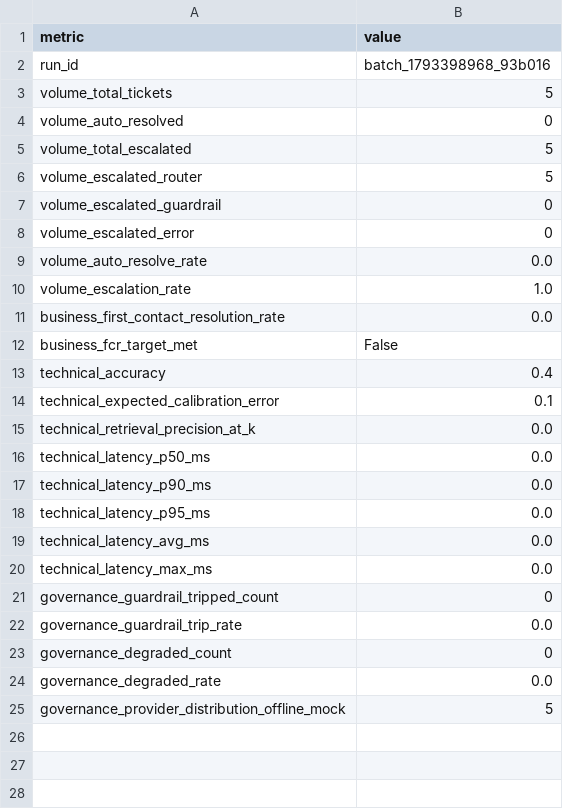
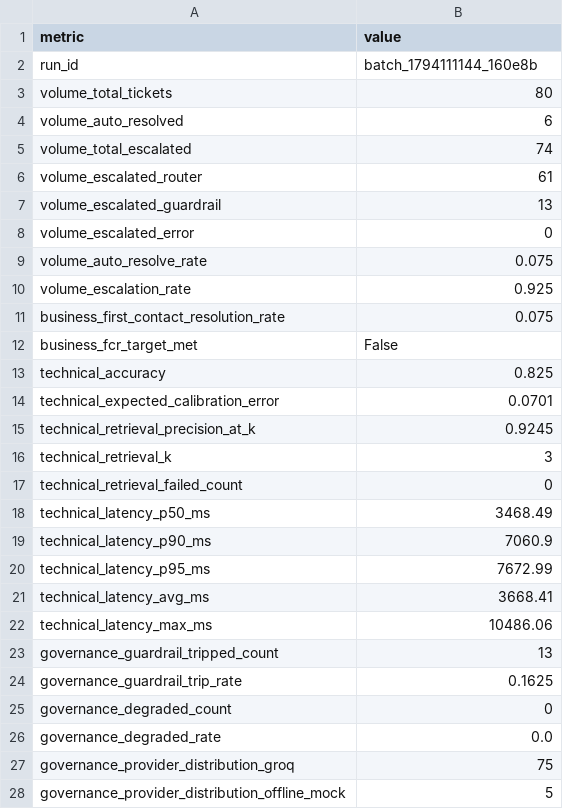
Before and after one commit to amlanacharya/cserve_v2, a CSV file: evaluation/metrics_summary.csv, drawn as a sheet; only a part is shown; the diff covers the shown part only.

```diff
--- a/evaluation/metrics_summary.csv
+++ b/evaluation/metrics_summary.csv
@@ -1,25 +1,28 @@
 metric,value
-run_id,batch_1793398968_93b016
-volume_total_tickets,5
-volume_auto_resolved,0
-volume_total_escalated,5
-volume_escalated_router,5
-volume_escalated_guardrail,0
+run_id,batch_1794111144_160e8b
+volume_total_tickets,80
+volume_auto_resolved,6
+volume_total_escalated,74
+volume_escalated_router,61
+volume_escalated_guardrail,13
 volume_escalated_error,0
-volume_auto_resolve_rate,0.0
-volume_escalation_rate,1.0
-business_first_contact_resolution_rate,0.0
+volume_auto_resolve_rate,0.075
+volume_escalation_rate,0.925
+business_first_contact_resolution_rate,0.075
 business_fcr_target_met,False
-technical_accuracy,0.4
-technical_expected_calibration_error,0.1
-technical_retrieval_precision_at_k,0.0
-technical_latency_p50_ms,0.0
-technical_latency_p90_ms,0.0
-technical_latency_p95_ms,0.0
-technical_latency_avg_ms,0.0
-technical_latency_max_ms,0.0
-governance_guardrail_tripped_count,0
-governance_guardrail_trip_rate,0.0
+technical_accuracy,0.825
+technical_expected_calibration_error,0.0701
+technical_retrieval_precision_at_k,0.9245
+technical_retrieval_k,3
+technical_retrieval_failed_count,0
+technical_latency_p50_ms,3468.49
+technical_latency_p90_ms,7060.9
+technical_latency_p95_ms,7672.99
+technical_latency_avg_ms,3668.41
+technical_latency_max_ms,10486.06
+governance_guardrail_tripped_count,13
+governance_guardrail_trip_rate,0.1625
 governance_degraded_count,0
 governance_degraded_rate,0.0
+governance_provider_distribution_groq,75
 governance_provider_distribution_offline_mock,5
```
Also changed, not shown: 19 added rows elsewhere in this file, 43 other files.
